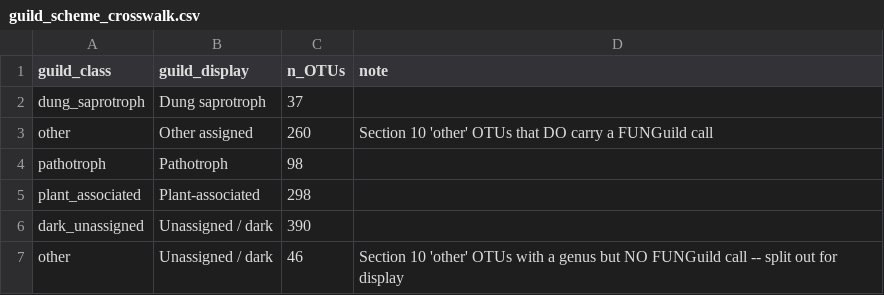
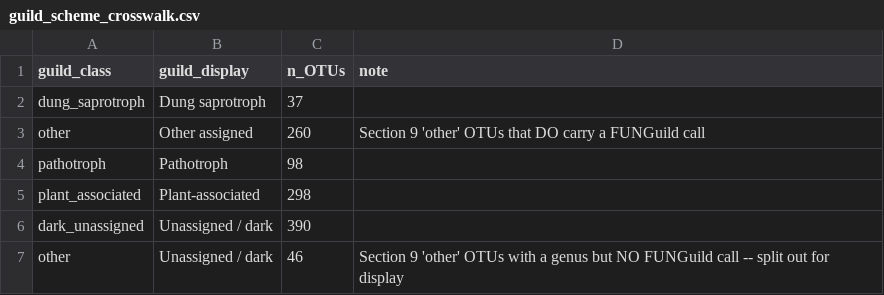
Before and after one commit to Ssangulo/Ptarmigan_fungi, a CSV file: Supplementary/tables/guild_scheme_crosswalk.csv, drawn as a sheet.

Commit message:
Supplementary: regenerated by the scripts after this branch's fixes -- Figure S-GUILDa (seeded jitter), Figure S-GLLVMc (seeded bootstrap CIs), Figure S-GLLVMb (current script draws points, matching its caption; committed copy had stale text labels, same coordinates), GLLVM residual diagnostics (seeded), crosswalk note section number

```diff
--- a/Supplementary/tables/guild_scheme_crosswalk.csv
+++ b/Supplementary/tables/guild_scheme_crosswalk.csv
@@ -2,3 +2,3 @@
 "dung_saprotroph","Dung saprotroph",37,""
-"other","Other assigned",260,"Section 10 'other' OTUs that DO carry a FUNGuild call"
+"other","Other assigned",260,"Section 9 'other' OTUs that DO carry a FUNGuild call"
 "pathotroph","Pathotroph",98,""
@@ -6,2 +6,2 @@
 "dark_unassigned","Unassigned / dark",390,""
-"other","Unassigned / dark",46,"Section 10 'other' OTUs with a genus but NO FUNGuild call -- split out for display"
+"other","Unassigned / dark",46,"Section 9 'other' OTUs with a genus but NO FUNGuild call -- split out for display"
```
Also changed, not shown: 5 other files.
